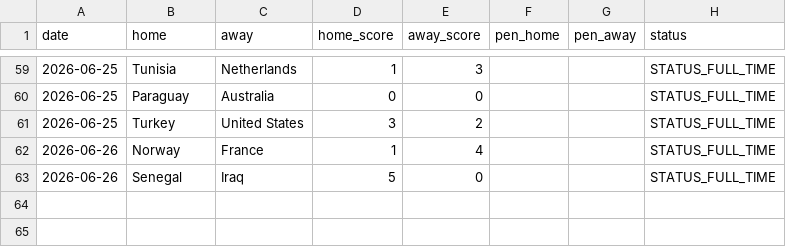
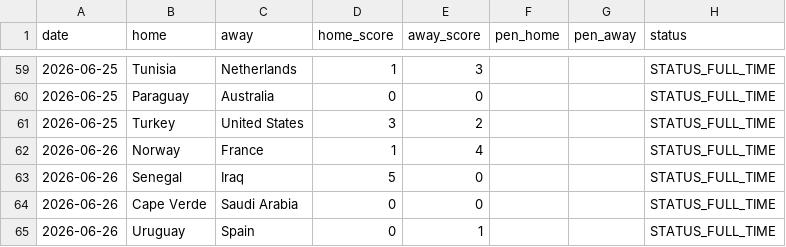
Before and after one commit to Gennarii22/wc26-model, a CSV file: model/results_2026.csv, drawn as a sheet; only a part is shown, gaps mark what is left out; the diff names each change by its address in the sheet, - before the commit and + after, or states it on an @@ line.

```diff
--- a/model/results_2026.csv
+++ b/model/results_2026.csv
+row 64: 2026-06-26 | Cape Verde | Saudi Arabia | 0 | 0 |  |  | STATUS_FULL_TIME
+row 65: 2026-06-26 | Uruguay | Spain | 0 | 1 |  |  | STATUS_FULL_TIME
```
Also changed, not shown: model/data/golden_boot_v2.csv, model/data/team_cards.csv, 9 other files.
